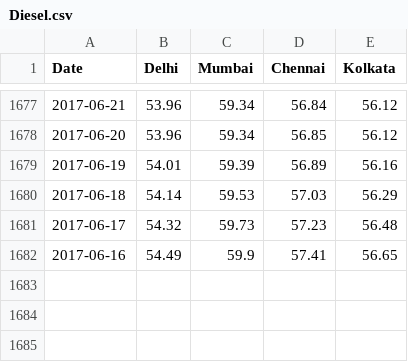
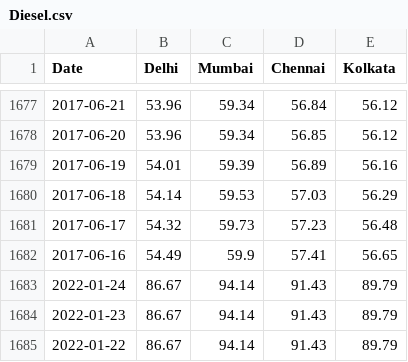
Before and after one commit to arungop/indiafuelprice, a CSV file: data/Diesel.csv, drawn as a sheet; only a part is shown, gaps mark what is left out; the diff names each change by its address in the sheet, - before the commit and + after, or states it on an @@ line.

```diff
--- a/data/Diesel.csv
+++ b/data/Diesel.csv
+row 1683: 2022-01-24 | 86.67 | 94.14 | 91.43 | 89.79
+row 1684: 2022-01-23 | 86.67 | 94.14 | 91.43 | 89.79
+row 1685: 2022-01-22 | 86.67 | 94.14 | 91.43 | 89.79
```
Also changed, not shown: data/Petrol.csv.
